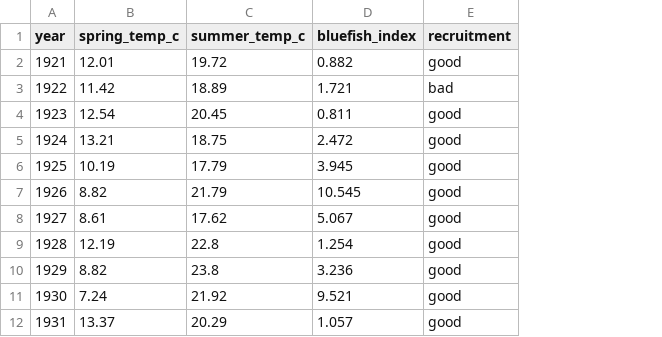
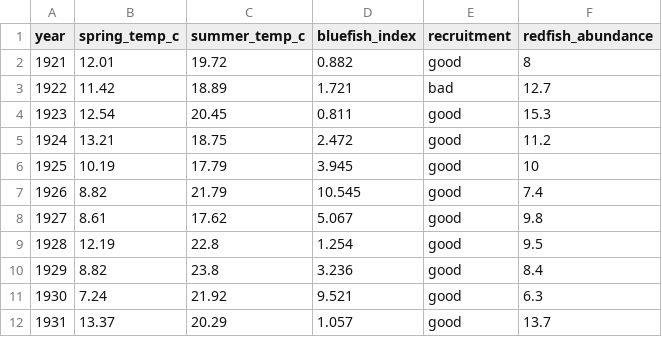
Before and after one commit to grantvagle/ml_methods_workshop, a CSV file: data/redfish_recruitment.csv, drawn as a sheet; only a part is shown; the diff names each change by its address in the sheet, - before the commit and + after, or states it on an @@ line.

Commit message:
added red fish abundance column to sim data

```diff
--- a/data/redfish_recruitment.csv
+++ b/data/redfish_recruitment.csv
+column F (redfish_abundance), rows 2-12: 8 | 12.7 | 15.3 | 11.2 | 10 | 7.4 | 9.8 | 9.5 | 8.4 | 6.3 | 13.7
```
